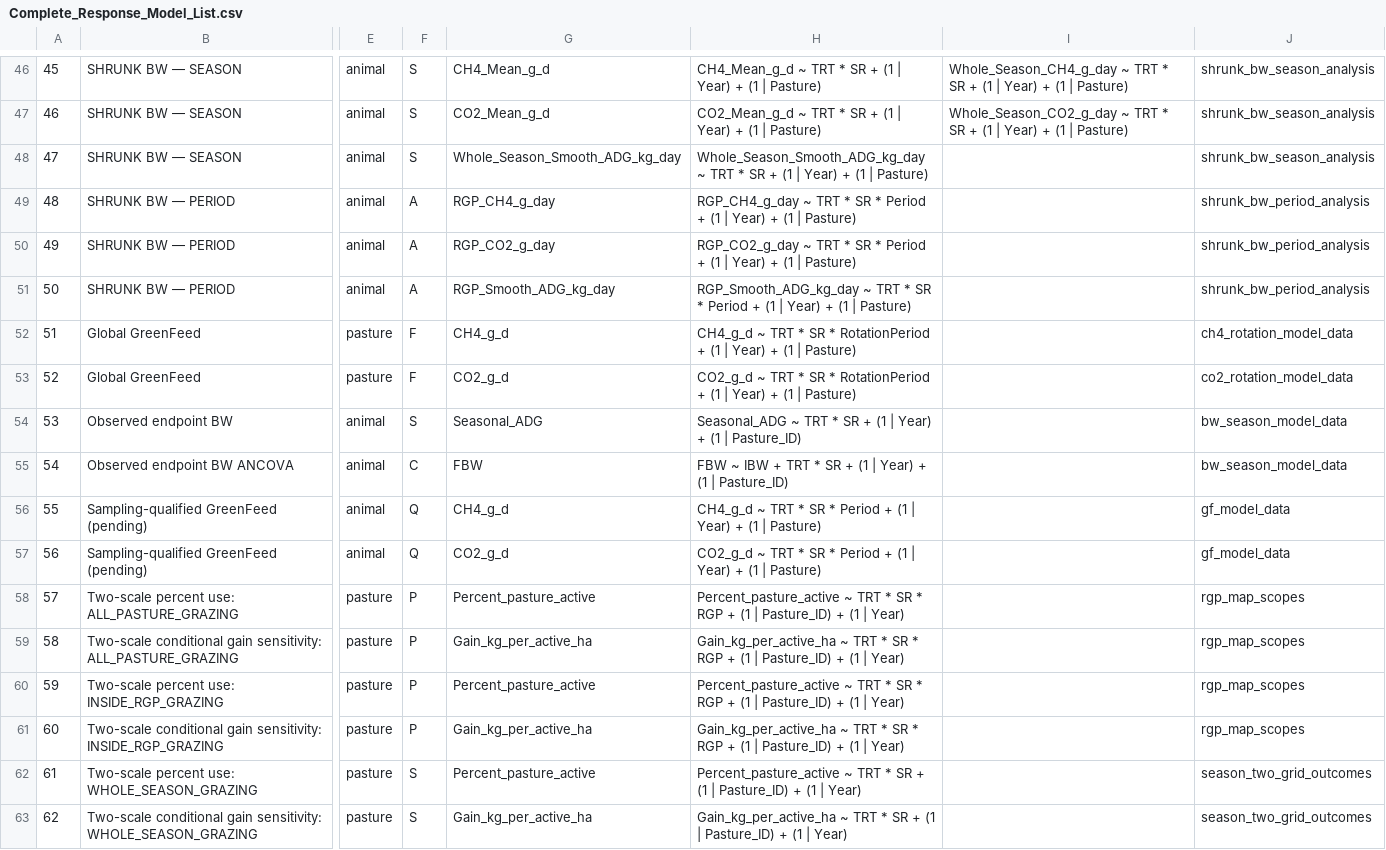
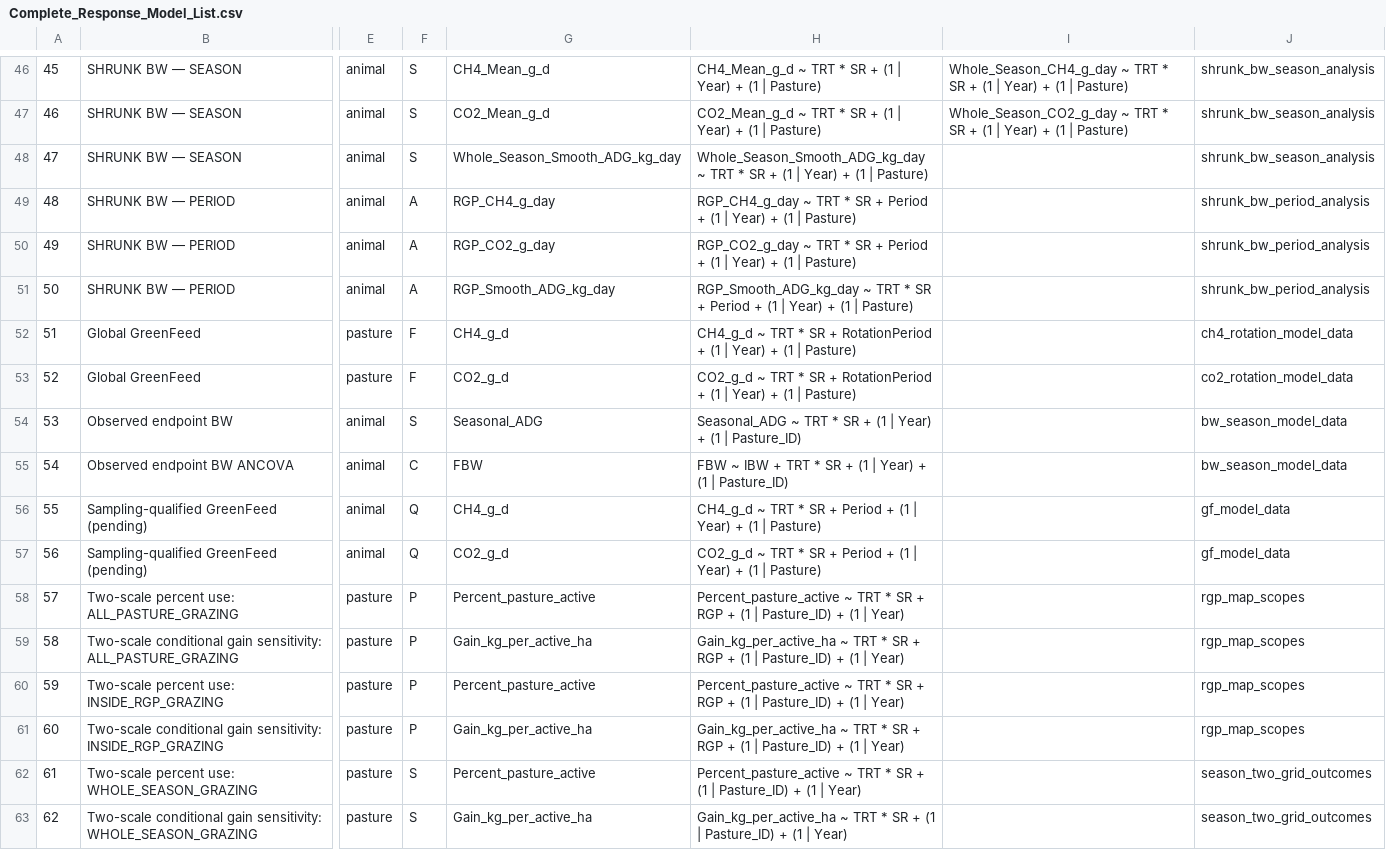
Before and after one commit to SlayerM21/VF, a CSV file: Complete_Response_Model_List.csv, drawn as a sheet; only a part is shown, gaps mark what is left out; the diff covers the shown part only; the diff names each change by its address in the sheet, - before the commit and + after, or states it on an @@ line.

```diff
--- a/Complete_Response_Model_List.csv
+++ b/Complete_Response_Model_List.csv
-H49: …* SR * Period +…
+H49: …* SR + Period +…
-H50: …* SR * Period +…
+H50: …* SR + Period +…
-H51: …* SR * Period +…
+H51: …* SR + Period +…
-H52: …* SR * RotationPeriod +…
+H52: …* SR + RotationPeriod +…
-H53: …* SR * RotationPeriod +…
+H53: …* SR + RotationPeriod +…
-H56: …* SR * Period +…
+H56: …* SR + Period +…
-H57: …* SR * Period +…
+H57: …* SR + Period +…
-H58: …* SR * RGP +…
+H58: …* SR + RGP +…
-H59: …* SR * RGP +…
+H59: …* SR + RGP +…
-H60: …* SR * RGP +…
+H60: …* SR + RGP +…
-H61: …* SR * RGP +…
+H61: …* SR + RGP +…
```
Also changed, not shown: 20 edited cells elsewhere in this file, Response_Model_Inventory.csv, validation/Chunk_Parse_Audit.csv, 35 other files.
